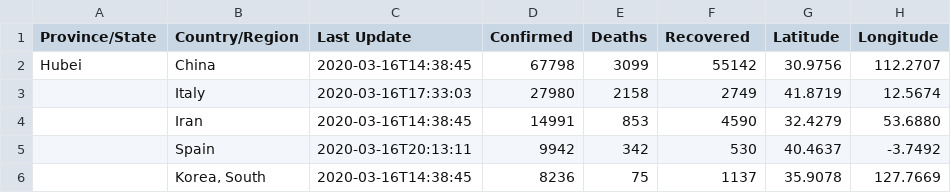
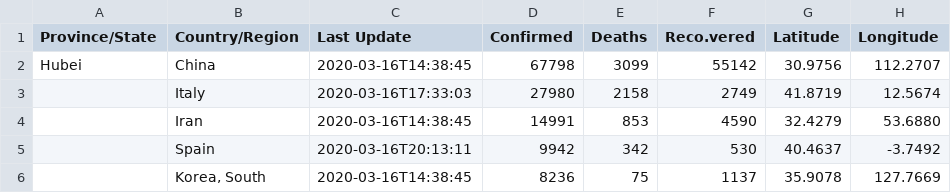
Before and after one commit to evshvarov/csvgen, a CSV file: data/covid-03-16-2020.csv, drawn as a sheet; only a part is shown.

Commit message:
load data and header, new tests

```diff
--- a/data/covid-03-16-2020.csv
+++ b/data/covid-03-16-2020.csv
@@ -1,2 +1,2 @@
-Province/State,Country/Region,Last Update,Confirmed,Deaths,Recovered,Latitude,Longitude
+Province/State,Country/Region,Last Update,Confirmed,Deaths,Reco.vered,Latitude,Longitude
 Hubei,China,2020-03-16T14:38:45,67798,3099,55142,30.9756,112.2707
```
Also changed, not shown: 7 other files.
